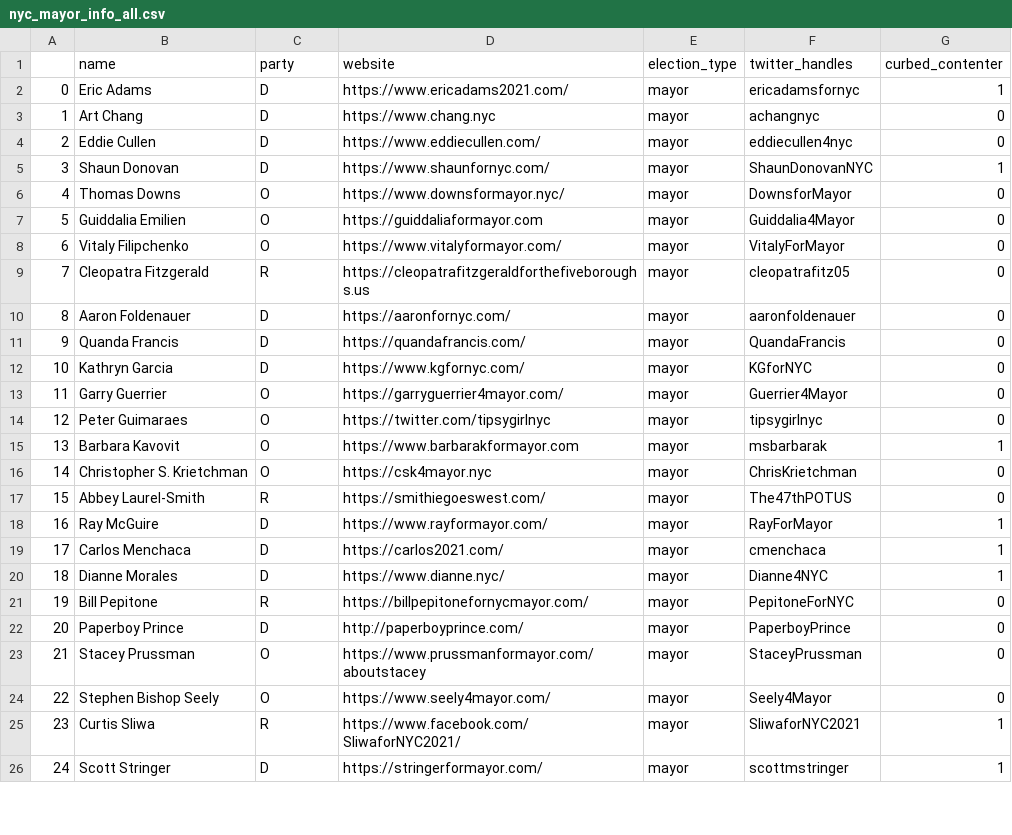
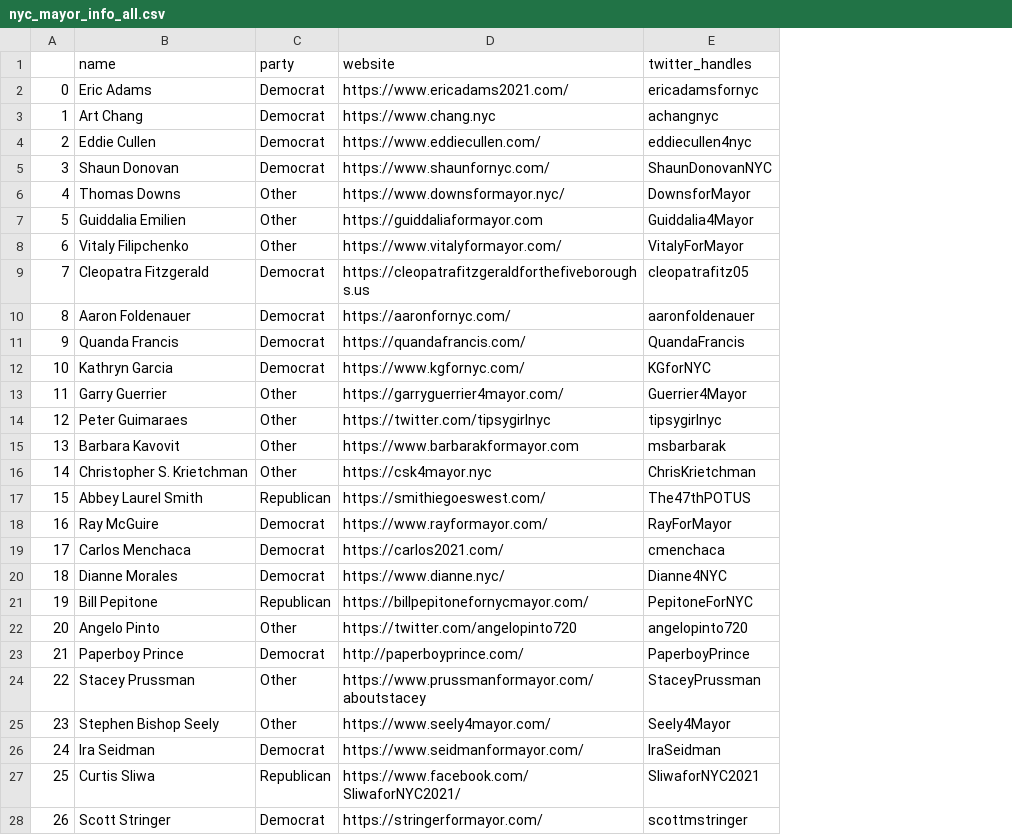
Before and after one commit to msternke/local-politician-recommender, a CSV file: data/nyc_mayor_info_all.csv, drawn as a sheet; only a part is shown; removed rows and columns are numbered as before the commit, all else as after; the diff covers the shown part only; the diff names each change by its address in the sheet, - before the commit and + after, or states it on an @@ line.

Commit message:
Updated bar chart, re-scraped Twitter accounts

```diff
--- a/data/nyc_mayor_info_all.csv
+++ b/data/nyc_mayor_info_all.csv
-column E (election_type), rows 2-26: all mayor
-column G (curbed_contenter), rows 2-26: 1 | 0 | 0 | 1 | 0 | 0 | 0 | 0 | 0 | 0 | 0 | 0 | 0 | 1 | 0 | 0 | 1 | 1 | 1 | 0 | 0 | 0 | 0 | 1 | 1
-C2:C5 (party): D
+C2:C5 (party): Democrat
-C6:C8 (party): O
+C6:C8 (party): Other
-C9 (party): R
+C9 (party): Democrat
-C10:C12 (party): D
+C10:C12 (party): Democrat
-C13:C16 (party): O
+C13:C16 (party): Other
-B17 (name): Abbey Laurel-Smith
+B17 (name): Abbey Laurel Smith
-C17 (party): R
+C17 (party): Republican
-C18:C20 (party): D
+C18:C20 (party): Democrat
-C21 (party): R
+C21 (party): Republican
+row 22: 20 | Angelo Pinto | Other | https://twitter.com/angelopinto720 | angelopinto720
@@ column A renumbered from row 23 down @@
-C23 (party): D
+C23 (party): Democrat
-C24:C25 (party): O
+C24:C25 (party): Other
+row 26: 24 | Ira Seidman | Democrat | https://www.seidmanformayor.com/ | IraSeidman
-C27 (party): R
+C27 (party): Republican
-C28 (party): D
+C28 (party): Democrat
```
Also changed, not shown: 7 edited cells elsewhere in this file, 45 other files.
